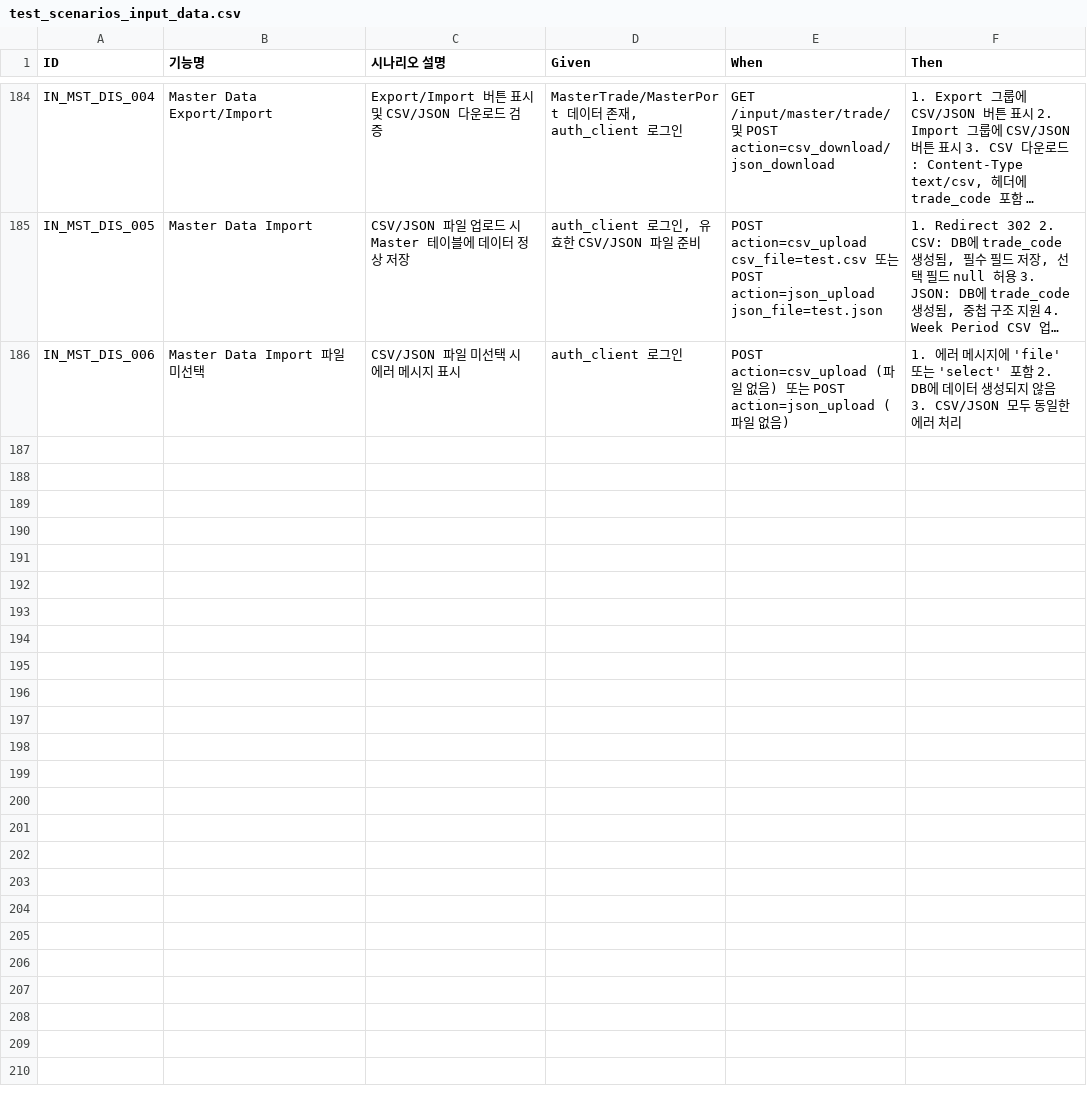
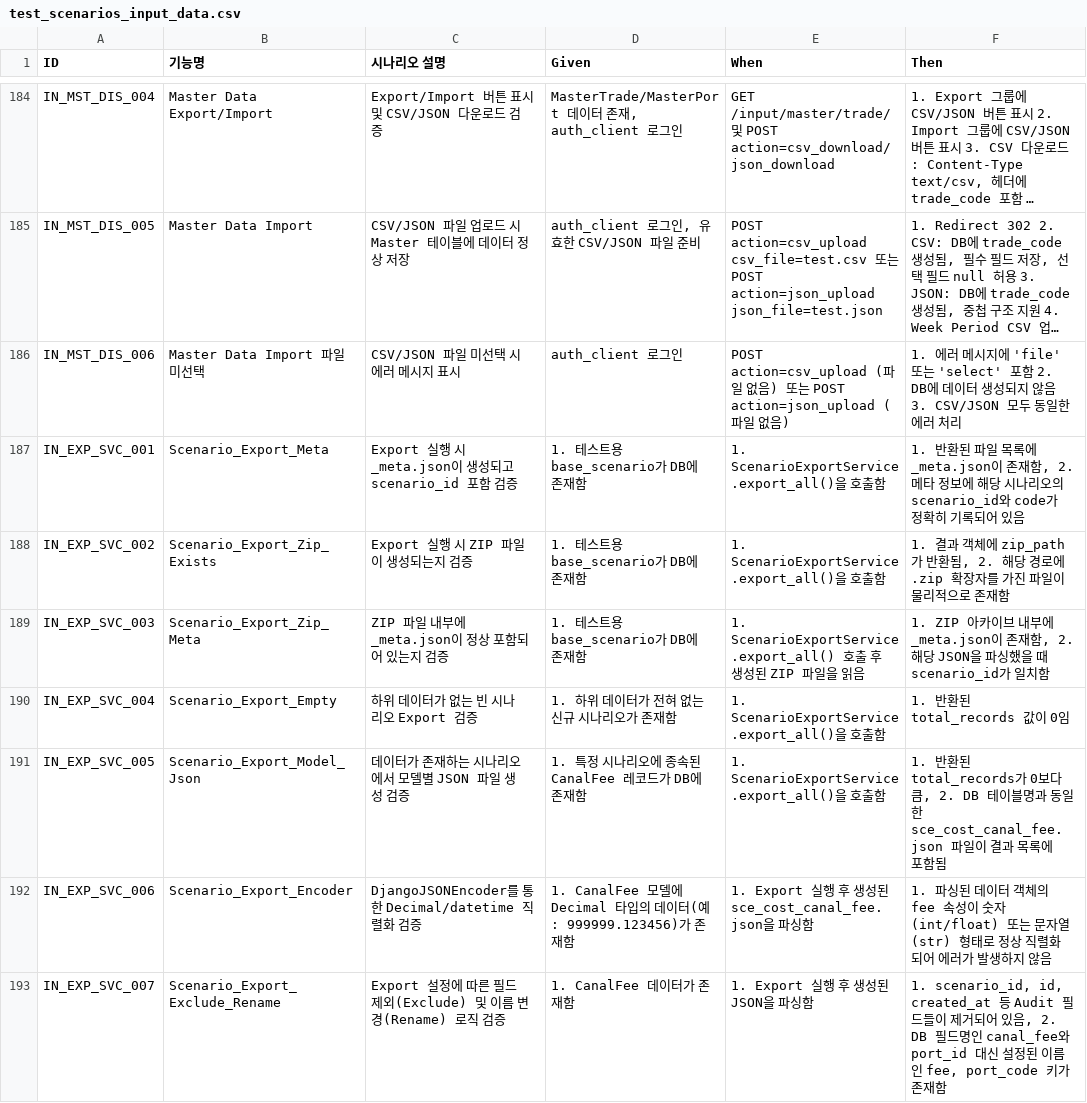
Before and after one commit to cbjsena/cascadingDemo, a CSV file: doc/test_scenarios/test_scenarios_input_data.csv, drawn as a sheet; only a part is shown, gaps mark what is left out; long unchanged cells end in …; the diff covers the shown part only; the diff names each change by its address in the sheet, - before the commit and + after, or states it on an @@ line.

Commit message:
Add scenario export functionality with Celery integration; implement JSON/ZIP export endpoints, UI, and tests

```diff
--- a/doc/test_scenarios/test_scenarios_input_data.csv
+++ b/doc/test_scenarios/test_scenarios_input_data.csv
+row 187: IN_EXP_SVC_001 | Scenario_Export_Meta | Export 실행 시 _meta.json이 생성되고 scenario_id 포함 검증 | 1. 테스트용 base_scenario가 DB에 존재함 | 1. ScenarioExportService.export_all()을 호출함 | 1. 반환된 파일 목록에 _meta.json이 존재함, 2. 메타 정보에 해당 시나리오의 scenario_id와 code가 정확히 기록되어 있음
+row 188: IN_EXP_SVC_002 | Scenario_Export_Zip_Exists | Export 실행 시 ZIP 파일이 생성되는지 검증 | 1. 테스트용 base_scenario가 DB에 존재함 | 1. ScenarioExportService.export_all()을 호출함 | 1. 결과 객체에 zip_path가 반환됨, 2. 해당 경로에 .zip 확장자를 가진 파일이 물리적으로 존재함
+row 189: IN_EXP_SVC_003 | Scenario_Export_Zip_Meta | ZIP 파일 내부에 _meta.json이 정상 포함되어 있는지 검증 | 1. 테스트용 base_scenario가 DB에 존재함 | 1. ScenarioExportService.export_all() 호출 후 생성된 ZIP 파일을 읽음 | 1. ZIP 아카이브 내부에 _meta.json이 존재함, 2. 해당 JSON을 파싱했을 때 scenario_id가 일치함
+row 190: IN_EXP_SVC_004 | Scenario_Export_Empty | 하위 데이터가 없는 빈 시나리오 Export 검증 | 1. 하위 데이터가 전혀 없는 신규 시나리오가 존재함 | 1. ScenarioExportService.export_all()을 호출함 | 1. 반환된 total_records 값이 0임
+row 191: IN_EXP_SVC_005 | Scenario_Export_Model_Json | 데이터가 존재하는 시나리오에서 모델별 JSON 파일 생성 검증 | 1. 특정 시나리오에 종속된 CanalFee 레코드가 DB에 존재함 | 1. ScenarioExportService.export_all()을 호출함 | 1. 반환된 total_records가 0보다 큼, 2. DB 테이블명과 동일한 sce_cost_canal_fee.json 파일이 결과 목록에 포함됨
+row 192: IN_EXP_SVC_006 | Scenario_Export_Encoder | DjangoJSONEncoder를 통한 Decimal/datetime 직렬화 검증 | 1. CanalFee 모델에 Decimal 타입의 데이터(예: 999999.123456)가 존재함 | 1. Export 실행 후 생성된 sce_cost_canal_fee.json을 파싱함 | 1. 파싱된 데이터 객체의 fee 속성이 숫자(int/float) 또는 문자열(str) 형태로 정상 직렬화되어 에러가 발생하지 않음
+row 193: IN_EXP_SVC_007 | Scenario_Export_Exclude_Rename | Export 설정에 따른 필드 제외(Exclude) 및 이름 변경(Rename) 로직 검증 | 1. CanalFee 데이터가 존재함 | 1. Export 실행 후 생성된 JSON을 파싱함 | 1. scenario_id, id, created_at 등 Audit 필드들이 제거되어 있음, 2. DB 필드명인 canal_fee와 port_id 대신 설정된 이름인 fee, port_code 키가 존재함
```
Also changed, not shown: 7 added rows elsewhere in this file, 12 other files.
